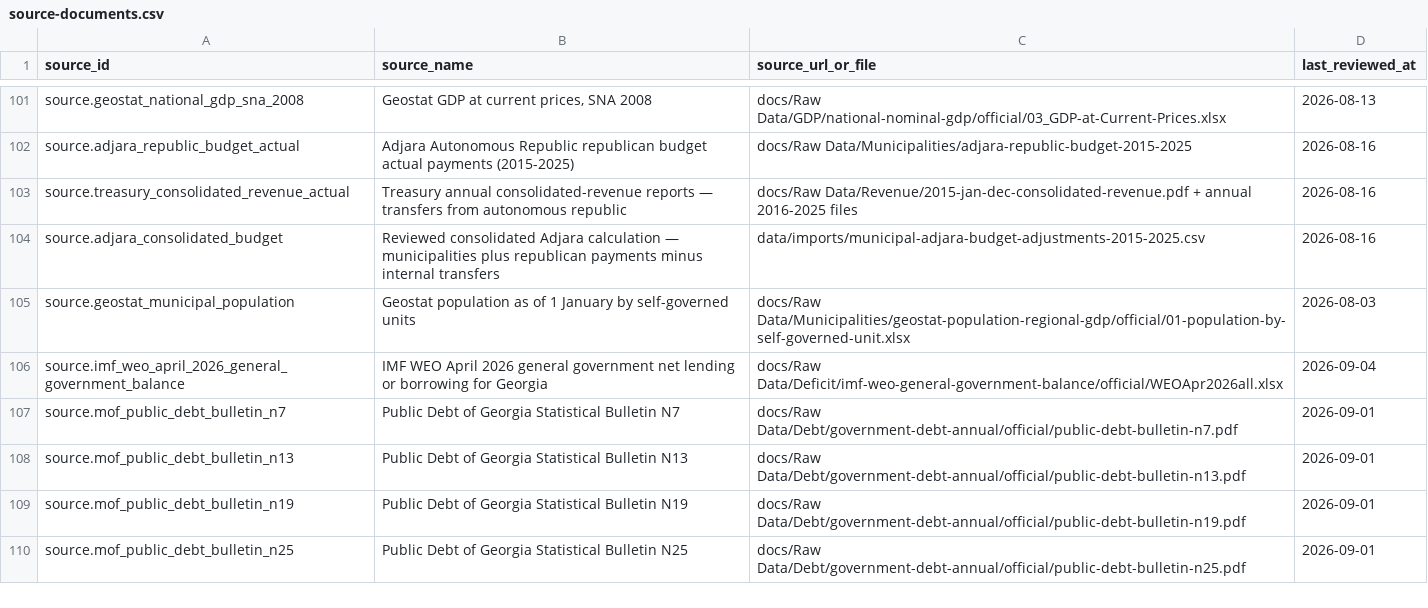
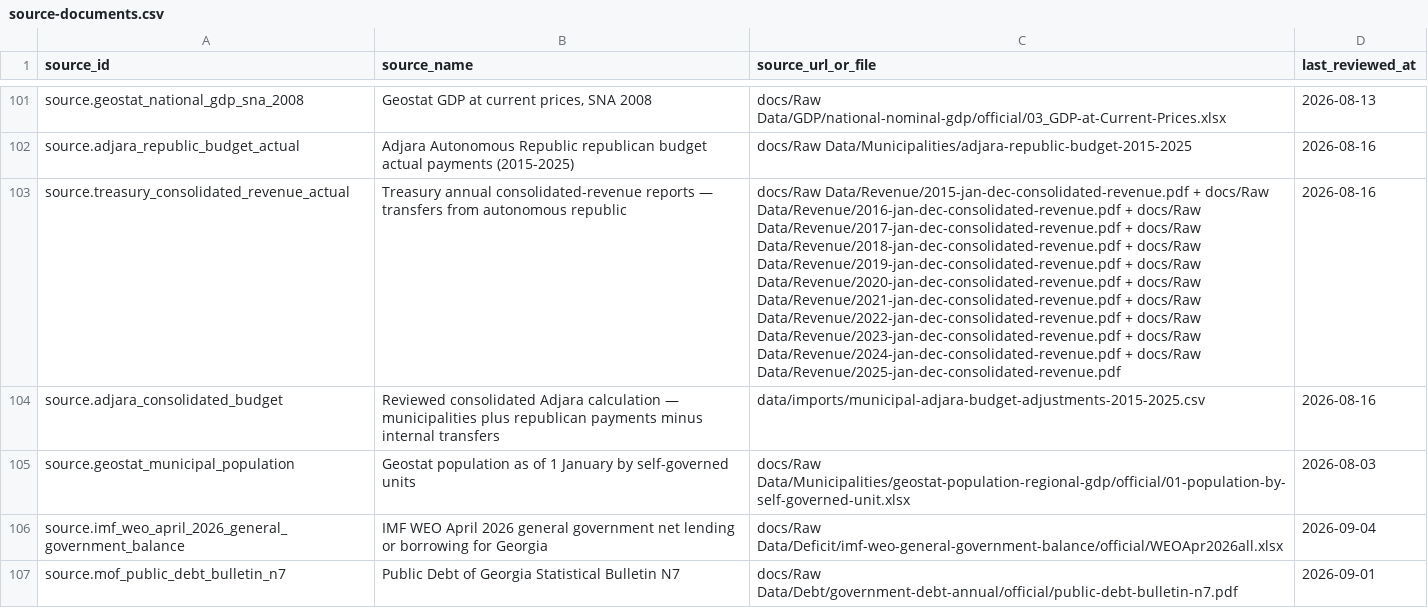
Before and after one commit to DuruMakh/geodata.ge, a CSV file: data/sources/source-documents.csv, drawn as a sheet; only a part is shown, gaps mark what is left out; the shorter side is filled out with more unchanged rows; the diff names each change by its address in the sheet, - before the commit and + after, or states it on an @@ line.

```diff
--- a/data/sources/source-documents.csv
+++ b/data/sources/source-documents.csv
-C103 (source_url_or_file): …Data/Revenue/2015-jan-dec-consolidated-revenue.pdf + annual 2016-2025 files
+C103 (source_url_or_file): …Data/Revenue/2015-jan-dec-consolidated-revenue.pdf + docs/Raw Data/Revenue/2016-jan-dec-consolidated-revenue.pdf + docs/Raw Data/Revenue/2017-jan-dec-consolidated-revenue.pdf + docs/Raw Data/Revenue/2018-jan-dec-consolidated-revenue.pdf + docs/Raw Data/Revenue/2019-jan-dec-consolidated-revenue.pdf + docs/Raw Data/Revenue/2020-jan-dec-consolidated-revenue.pdf + docs/Raw Data/Revenue/2021-jan-dec-consolidated-revenue.pdf + docs/Raw Data/Revenue/2022-jan-dec-consolidated-revenue.pdf + docs/Raw Data/Revenue/2023-jan-dec-consolidated-revenue.pdf + docs/Raw Data/Revenue/2024-jan-dec-consolidated-revenue.pdf + docs/Raw Data/Revenue/2025-jan-dec-consolidated-revenue.pdf
```
Also changed, not shown: 13 other files.
